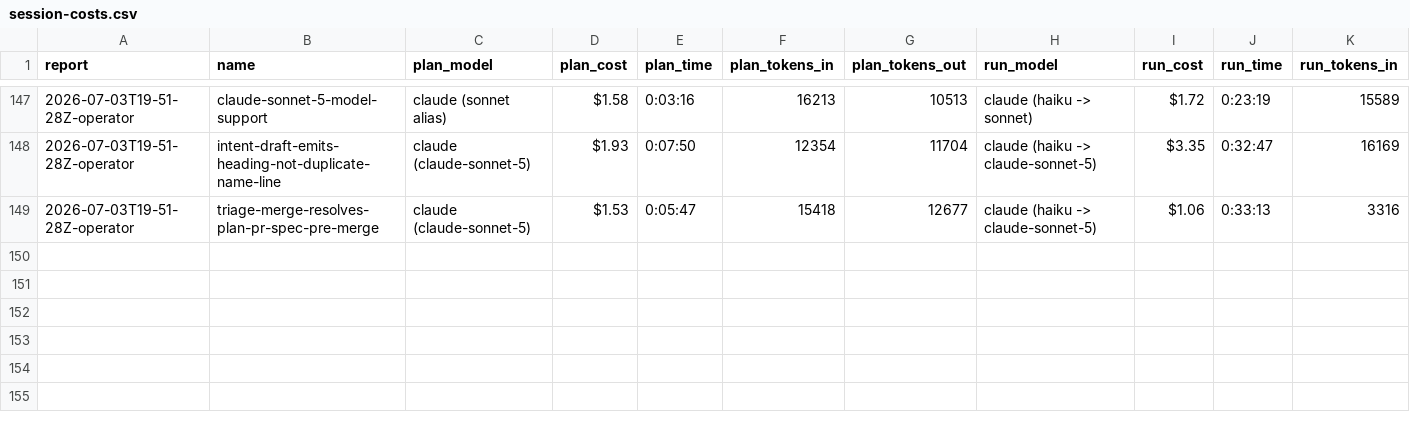
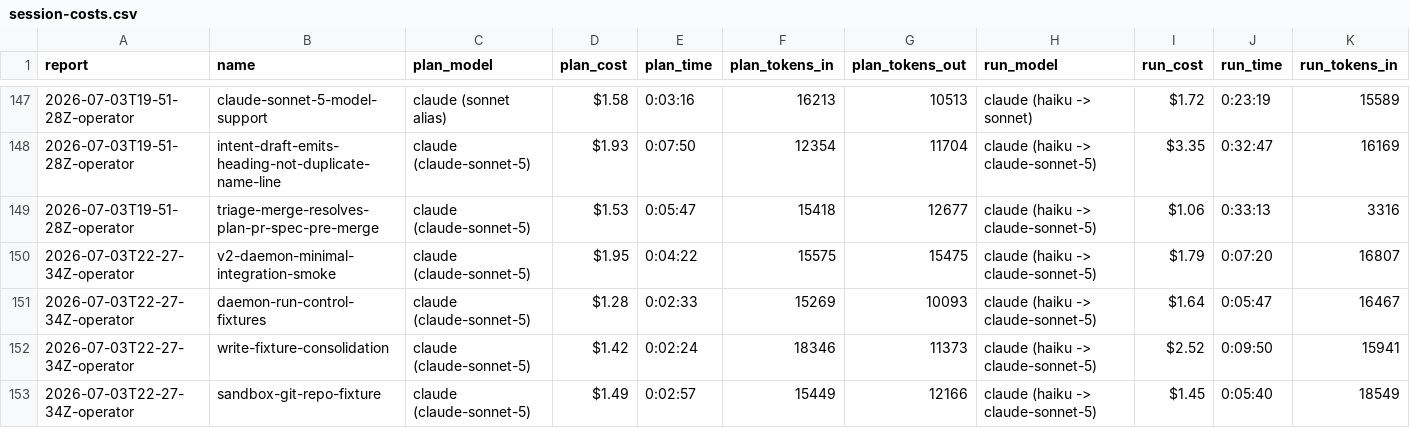
Before and after one commit to cbrenner04/jarvis, a CSV file: reports/session-costs.csv, drawn as a sheet; only a part is shown, gaps mark what is left out; rows hold the shown columns only; the diff names each change by its address in the sheet, - before the commit and + after, or states it on an @@ line.

Commit message:
Reshuffle, reports and costs

```diff
--- a/reports/session-costs.csv
+++ b/reports/session-costs.csv
+row 150: 2026-07-03T22-27-34Z-operator | v2-daemon-minimal-integration-smoke | claude (claude-sonnet-5) | $1.95 | 0:04:22 | 15575 | 15475 | claude (haiku -> claude-sonnet-5) | $1.79 | 0:07:20 | 16807
+row 151: 2026-07-03T22-27-34Z-operator | daemon-run-control-fixtures | claude (claude-sonnet-5) | $1.28 | 0:02:33 | 15269 | 10093 | claude (haiku -> claude-sonnet-5) | $1.64 | 0:05:47 | 16467
+row 152: 2026-07-03T22-27-34Z-operator | write-fixture-consolidation | claude (claude-sonnet-5) | $1.42 | 0:02:24 | 18346 | 11373 | claude (haiku -> claude-sonnet-5) | $2.52 | 0:09:50 | 15941
+row 153: 2026-07-03T22-27-34Z-operator | sandbox-git-repo-fixture | claude (claude-sonnet-5) | $1.49 | 0:02:57 | 15449 | 12166 | claude (haiku -> claude-sonnet-5) | $1.45 | 0:05:40 | 18549
```
Also changed, not shown: reports/efficiency.csv, reports/operator-costs.csv, 24 other files.
